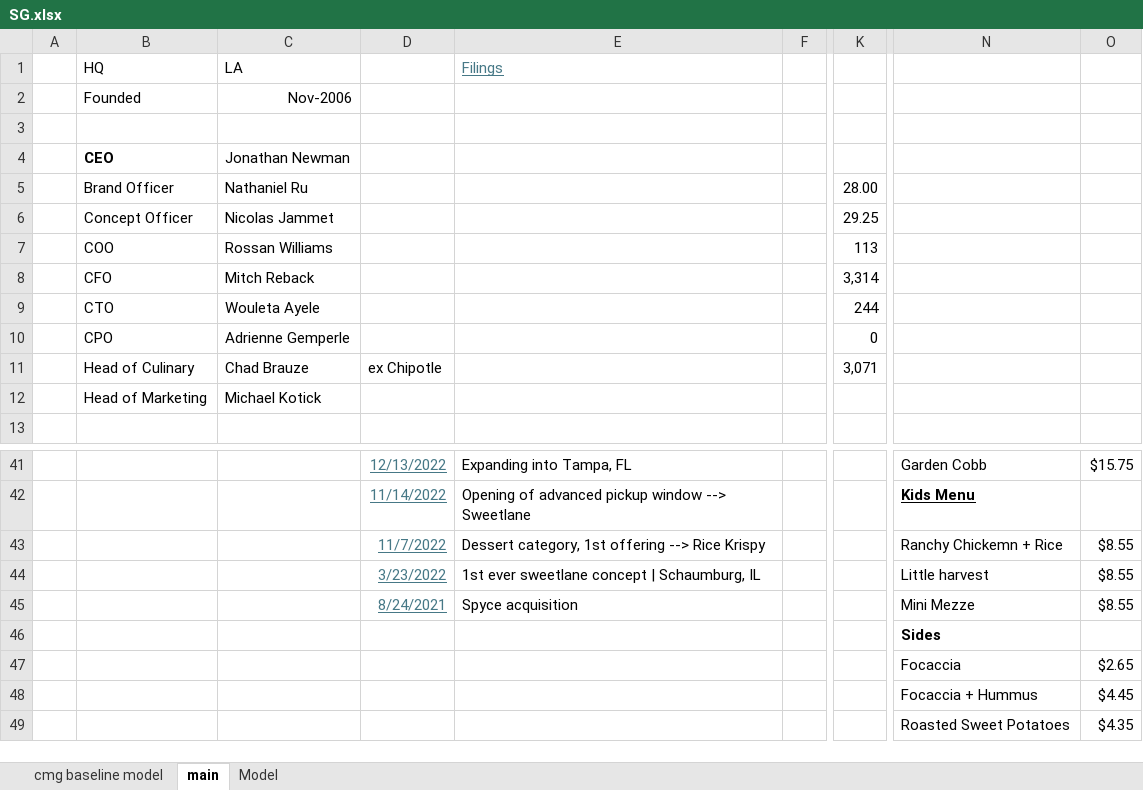
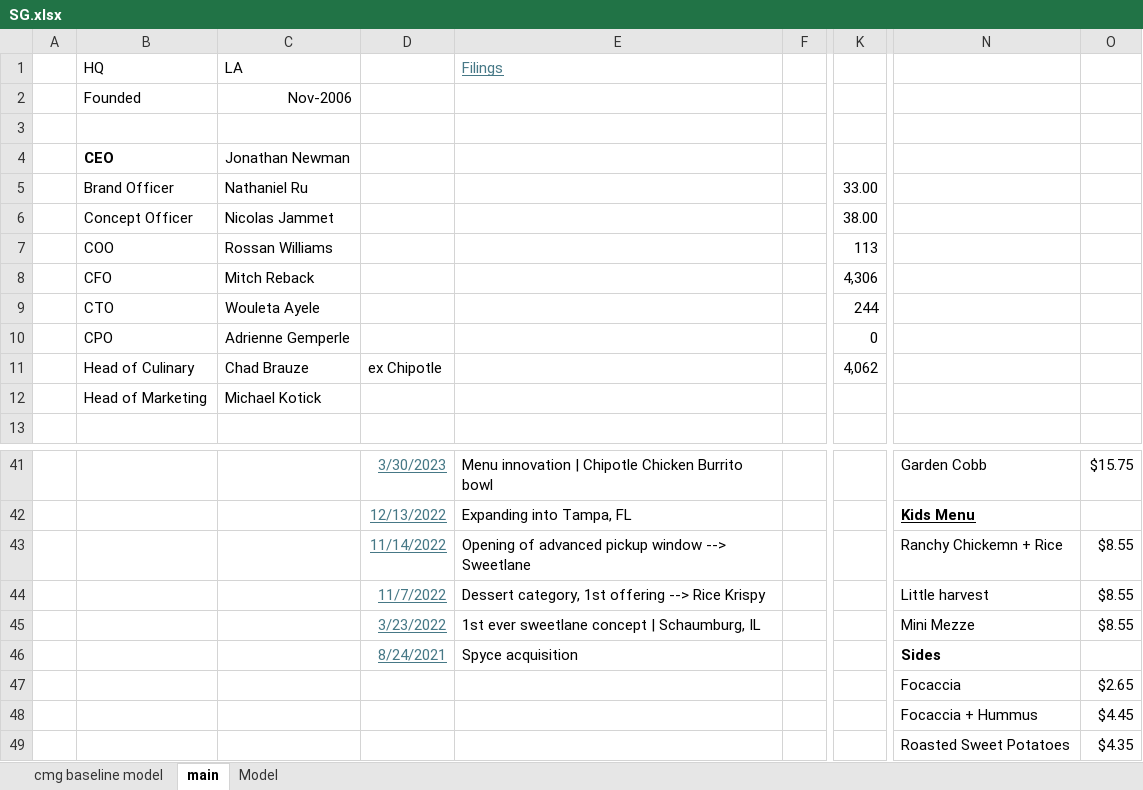
Before and after one commit to jameelbrannon/EquityResearch, an Excel workbook: SG.xlsx, sheet main, drawn as a sheet; only a part is shown, gaps mark what is left out; values as stored, in another font and other column widths than the file's, no borders; removed rows and columns are numbered as before the commit, all else as after; rows hold the shown columns only; the diff covers the shown part only; the diff names each change by its address in the sheet, - before the commit and + after, or states it on an @@ line.

```diff
--- a/SG.xlsx (sheet main)
+++ b/SG.xlsx (sheet main)
-K5: 28.00
+K5: 33.00
-K6: 29.25
+K6: 38.00
-K8: 3,314
+K8: 4,306
-K11: 3,071
+K11: 4,062
-D41: 12/13/2022
+D41: 3/30/2023
-E41 (Filings): Expanding into Tampa, FL
+E41 (Filings): Menu innovation | Chipotle Chicken Burrito bowl
-D42: 11/14/2022
+D42: 12/13/2022
-E42 (Filings): Opening of advanced pickup window --> Sweetlane
+E42 (Filings): Expanding into Tampa, FL
+row 43:  |  |  | 11/14/2022 | Opening of advanced pickup window --> Sweetlane |  |  | Ranchy Chickemn + Rice | $8.55
-N44: Ranchy Chickemn + Rice
+N44: Little harvest
-N45: Little harvest
+N45: Mini Mezze
-N46: Mini Mezze
+N46: Sides
-N46 bold: off
+N46 bold: on
-O46: $8.55
+O46: (empty)
-row 46:  |  |  |  |  |  |  | Sides
```
Also changed, not shown: 32 edited cells elsewhere in this sheet, sheet cmg baseline model, sheet Model, hidden cells, charts or pictures.
